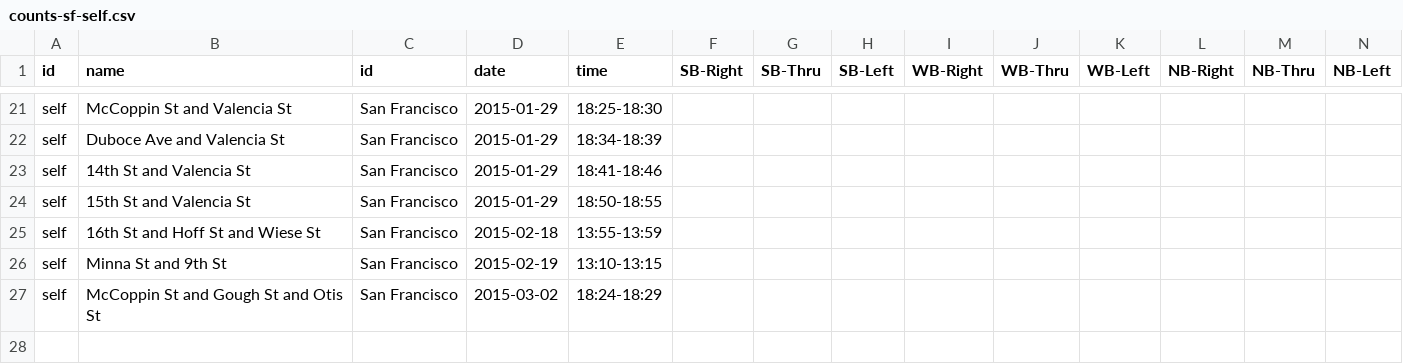
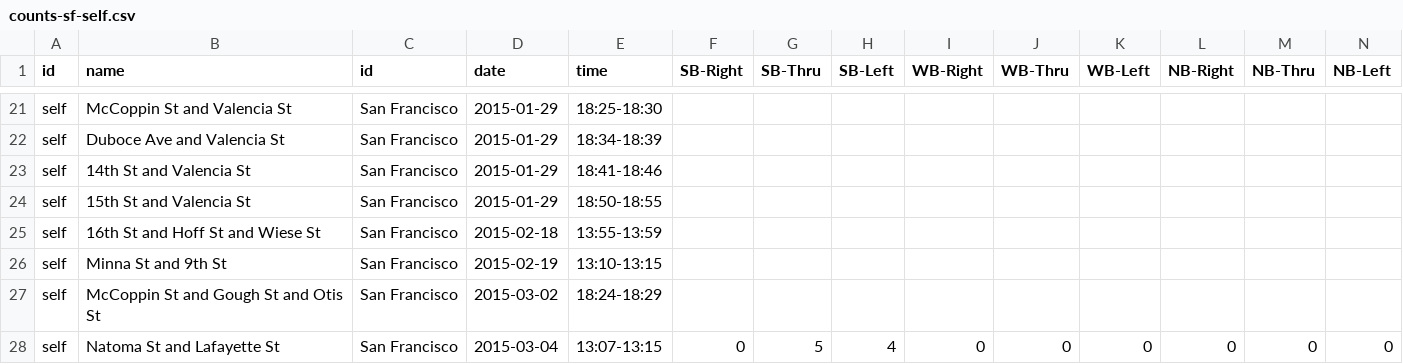
Before and after one commit to e-n-f/sf-traffic-counts, a CSV file: counts-sf-self.csv, drawn as a sheet; only a part is shown, gaps mark what is left out; rows hold the shown columns only; the diff names each change by its address in the sheet, - before the commit and + after, or states it on an @@ line.

Commit message:
A lunchtime count

```diff
--- a/counts-sf-self.csv
+++ b/counts-sf-self.csv
+row 28: self | Natoma St and Lafayette St | San Francisco | 2015-03-04 | 13:07-13:15 | 0 | 5 | 4 | 0 | 0 | 0 | 0 | 0 | 0
```
